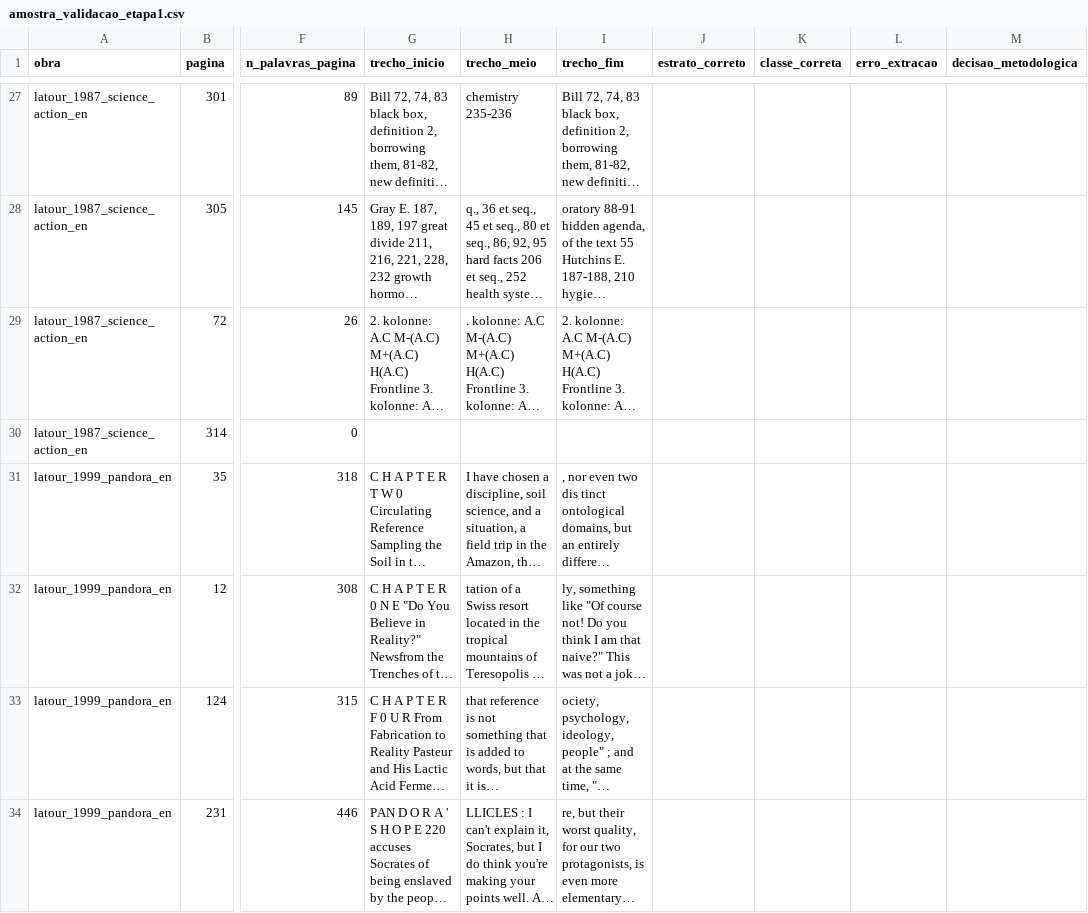
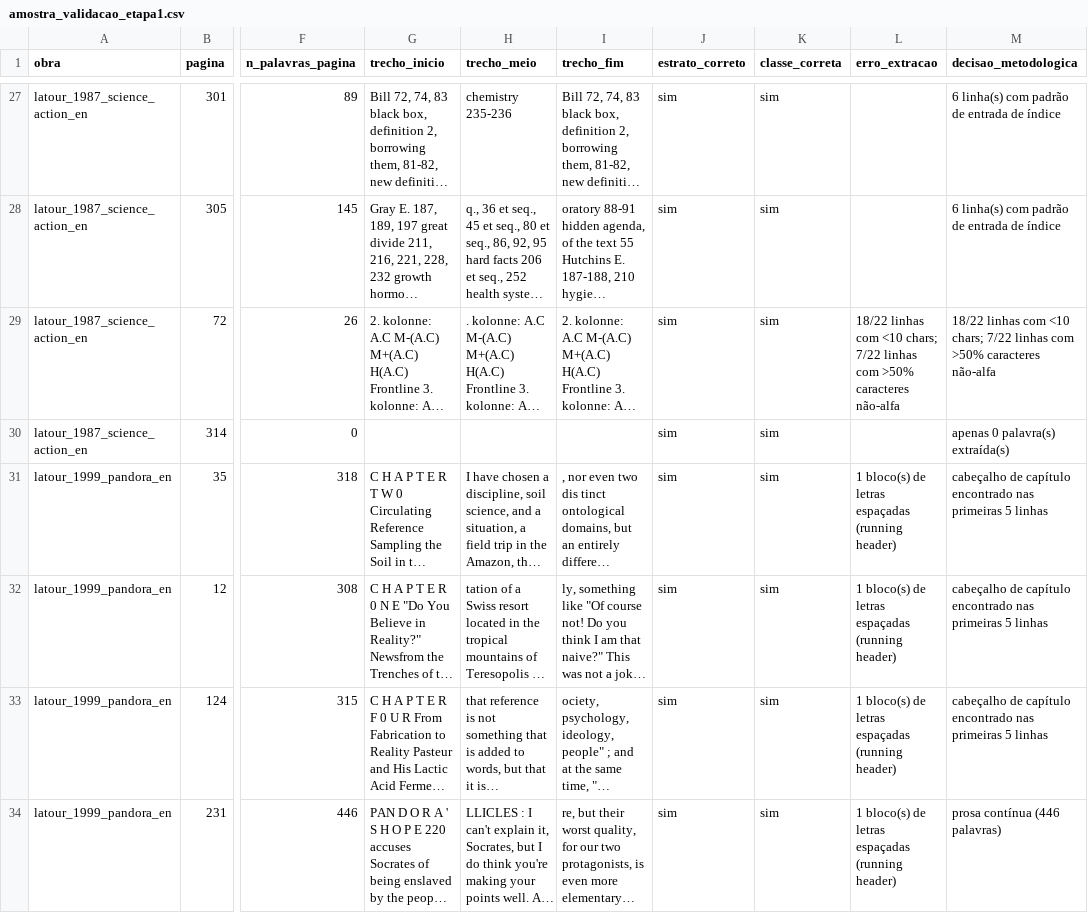
Before and after one commit to julianehelanski/analise_figuracoes, a CSV file: outputs/amostra_validacao_etapa1.csv, drawn as a sheet; only a part is shown, gaps mark what is left out; long unchanged cells end in …; the diff covers the shown part only; the diff names each change by its address in the sheet, - before the commit and + after, or states it on an @@ line.

```diff
--- a/outputs/amostra_validacao_etapa1.csv
+++ b/outputs/amostra_validacao_etapa1.csv
-J27:J34 (estrato_correto): (empty)
+J27:J34 (estrato_correto): sim
-K27:K34 (classe_correta): (empty)
+K27:K34 (classe_correta): sim
-M27:M28 (decisao_metodologica): (empty)
+M27:M28 (decisao_metodologica): 6 linha(s) com padrão de entrada de índice
-L29 (erro_extracao): (empty)
+L29 (erro_extracao): 18/22 linhas com <10 chars; 7/22 linhas com >50% caracteres não-alfa
-M29 (decisao_metodologica): (empty)
+M29 (decisao_metodologica): 18/22 linhas com <10 chars; 7/22 linhas com >50% caracteres não-alfa
-M30 (decisao_metodologica): (empty)
+M30 (decisao_metodologica): apenas 0 palavra(s) extraída(s)
-L31:L34 (erro_extracao): (empty)
+L31:L34 (erro_extracao): 1 bloco(s) de letras espaçadas (running header)
-M31:M33 (decisao_metodologica): (empty)
+M31:M33 (decisao_metodologica): cabeçalho de capítulo encontrado nas primeiras 5 linhas
-M34 (decisao_metodologica): (empty)
+M34 (decisao_metodologica): prosa contínua (446 palavras)
```
Also changed, not shown: 101 edited cells elsewhere in this file, outputs/latour_1987_science_action_en/csv/amostra_validacao.csv, outputs/latour_1999_pandora_en/csv/amostra_validacao.csv, 7 other files.
